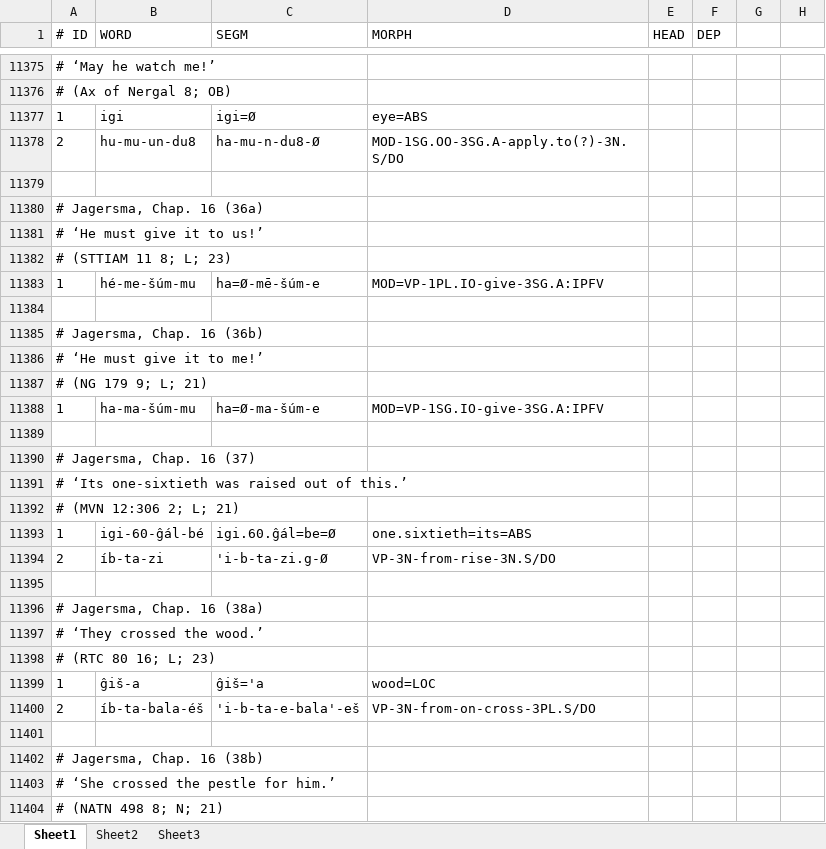
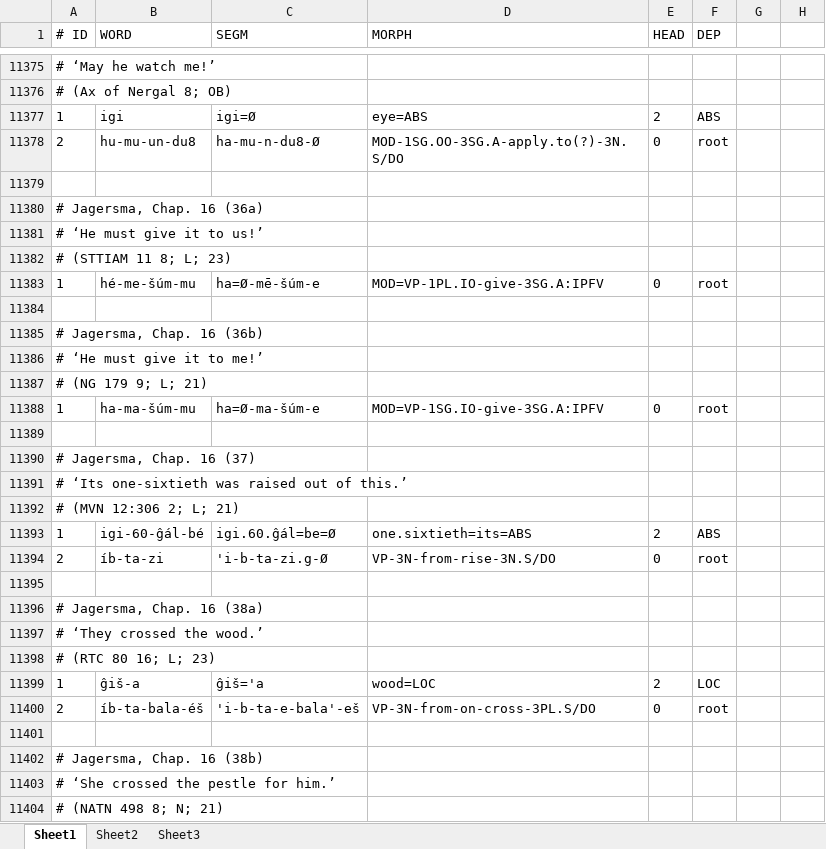
Before and after one commit to cdli-gh/mtaac_syntax_corpus, an Excel workbook: reference-data/orig/Binnenwerk-jagersma.xlsx, sheet Sheet1, drawn as a sheet; only a part is shown, gaps mark what is left out; values as stored, in another font and other column widths than the file's, no borders; charts and pictures not drawn; the diff covers the shown part only; the diff names each change by its address in the sheet, - before the commit and + after, or states it on an @@ line.

Commit message:
Jagersma Chap 16

```diff
--- a/reference-data/orig/Binnenwerk-jagersma.xlsx (sheet Sheet1)
+++ b/reference-data/orig/Binnenwerk-jagersma.xlsx (sheet Sheet1)
-E11377 (HEAD): (empty)
+E11377 (HEAD): 2
-F11377 (DEP): (empty)
+F11377 (DEP): ABS
-E11378 (HEAD): (empty)
+E11378 (HEAD): 0
-F11378 (DEP): (empty)
+F11378 (DEP): root
-E11383 (HEAD): (empty)
+E11383 (HEAD): 0
-F11383 (DEP): (empty)
+F11383 (DEP): root
-E11388 (HEAD): (empty)
+E11388 (HEAD): 0
-F11388 (DEP): (empty)
+F11388 (DEP): root
-E11393 (HEAD): (empty)
+E11393 (HEAD): 2
-F11393 (DEP): (empty)
+F11393 (DEP): ABS
-E11394 (HEAD): (empty)
+E11394 (HEAD): 0
-F11394 (DEP): (empty)
+F11394 (DEP): root
-E11399 (HEAD): (empty)
+E11399 (HEAD): 2
-F11399 (DEP): (empty)
+F11399 (DEP): LOC
-E11400 (HEAD): (empty)
+E11400 (HEAD): 0
-F11400 (DEP): (empty)
+F11400 (DEP): root
```
Also changed, not shown: 2 added rows, 2 removed rows and 488 edited cells elsewhere in this sheet.
